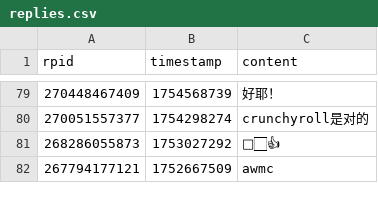
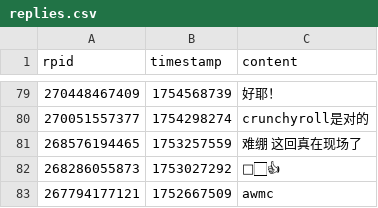
Before and after one commit to YurenHao0426/MuxianDanmuHistory, a CSV file: replies.csv, drawn as a sheet; only a part is shown, gaps mark what is left out; the diff names each change by its address in the sheet, - before the commit and + after, or states it on an @@ line.

```diff
--- a/replies.csv
+++ b/replies.csv
+row 81: 268576194465 | 1753257559 | 难绷 这回真在现场了
```
